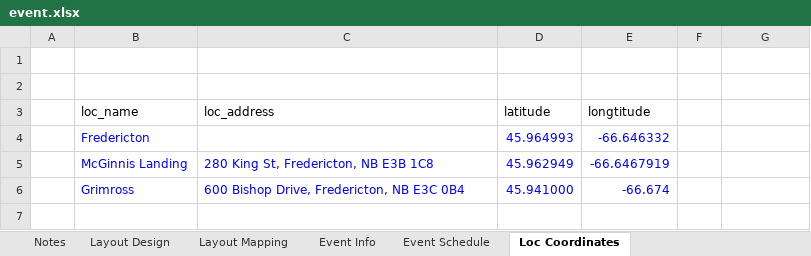
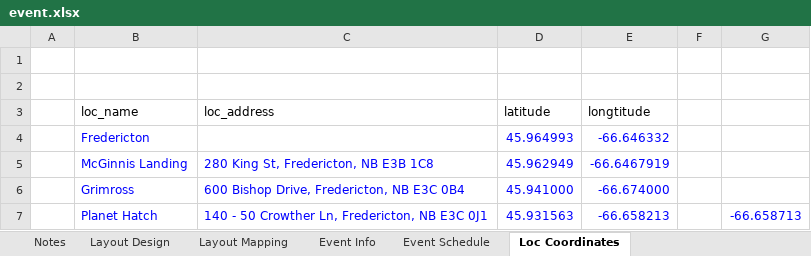
Before and after one commit to x2007tro/DSPEastHome, an Excel workbook: input/event.xlsx, sheet Loc Coordinates, drawn as a sheet; values as stored, in another font and other column widths than the file's, no borders; the diff names each change by its address in the sheet, - before the commit and + after, or states it on an @@ line.

```diff
--- a/input/event.xlsx (sheet Loc Coordinates)
+++ b/input/event.xlsx (sheet Loc Coordinates)
-E6 (longtitude): -66.674
+E6 (longtitude): -66.674000
+row 7:  | Planet Hatch | 140 - 50 Crowther Ln, Fredericton, NB E3C 0J1 | 45.931563 | -66.658213 |  | -66.658713
```
Also changed, not shown: sheet Event Info, sheet Event Schedule, formulas that keep their value, 2 other files.
